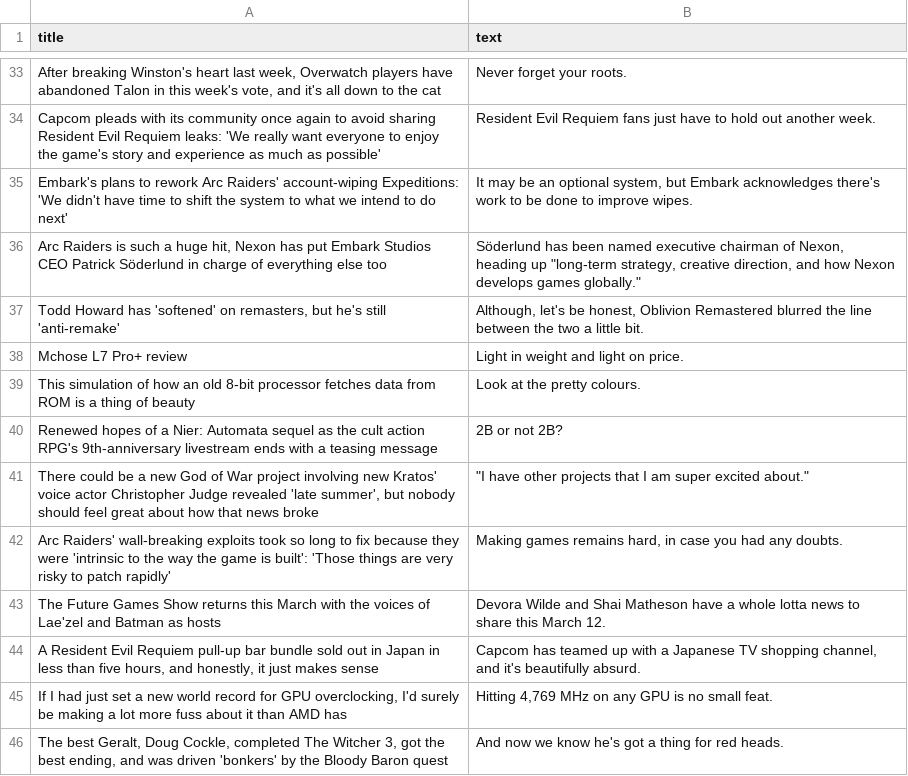
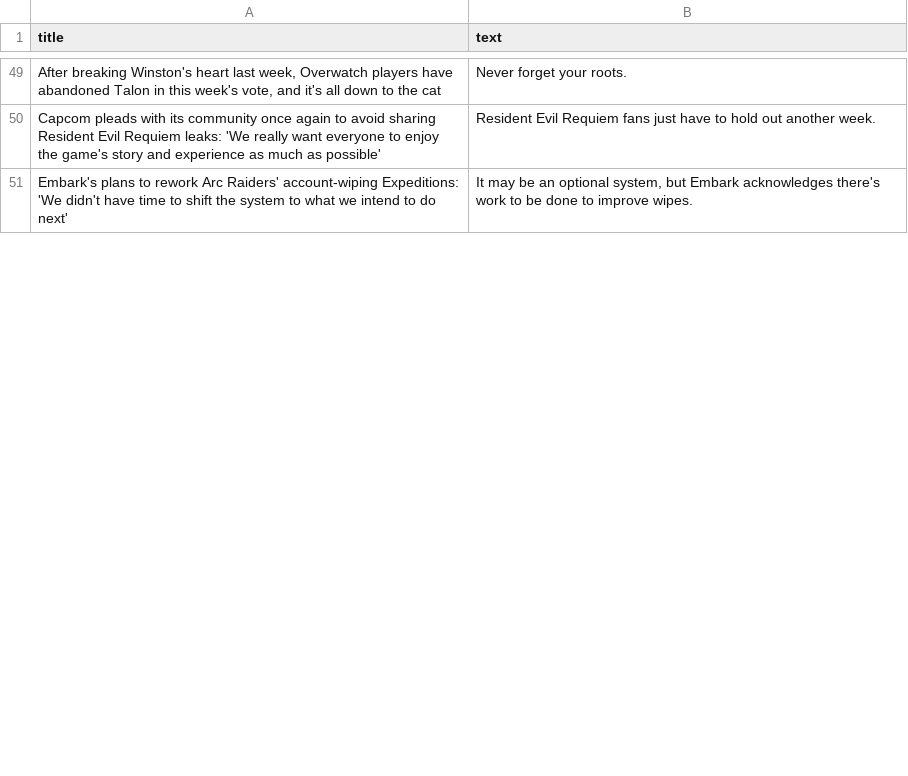
Before and after one commit to ROHIT05-ENG/gaming-news-project, a CSV file: data/evidence/evidence_clean.csv, drawn as a sheet; only a part is shown, gaps mark what is left out; the diff covers the shown part only.

```diff
--- a/data/evidence/evidence_clean.csv
+++ b/data/evidence/evidence_clean.csv
@@ -35,12 +51 @@ Capcom pleads with its community once again to avoid sharing Resident Evil Requi
 Embark's plans to rework Arc Raiders' account-wiping Expeditions: 'We didn't have time to shift the system to what we intend to do next',"It may be an optional system, but Embark acknowledges there's work to be done to improve wipes."
-"Arc Raiders is such a huge hit, Nexon has put Embark Studios CEO Patrick Söderlund in charge of everything else too","Söderlund has been named executive chairman of Nexon, heading up ""long-term strategy, creative direction, and how Nexon develops games globally."""
-"Todd Howard has 'softened' on remasters, but he's still 'anti-remake'","Although, let's be honest, Oblivion Remastered blurred the line between the two a little bit."
-Mchose L7 Pro+ review,Light in weight and light on price.
-This simulation of how an old 8-bit processor fetches data from ROM is a thing of beauty,Look at the pretty colours.
-Renewed hopes of a Nier: Automata sequel as the cult action RPG's 9th-anniversary livestream ends with a teasing message,2B or not 2B?
-"There could be a new God of War project involving new Kratos' voice actor Christopher Judge revealed 'late summer', but nobody should feel great about how that news broke","""I have other projects that I am super excited about."""
-Arc Raiders' wall-breaking exploits took so long to fix because they were 'intrinsic to the way the game is built': 'Those things are very risky to patch rapidly',"Making games remains hard, in case you had any doubts."
-The Future Games Show returns this March with the voices of Lae'zel and Batman as hosts,Devora Wilde and Shai Matheson have a whole lotta news to share this March 12.
-"A Resident Evil Requiem pull-up bar bundle sold out in Japan in less than five hours, and honestly, it just makes sense","Capcom has teamed up with a Japanese TV shopping channel, and it's beautifully absurd."
-"If I had just set a new world record for GPU overclocking, I'd surely be making a lot more fuss about it than AMD has","Hitting 4,769 MHz on any GPU is no small feat."
-"The best Geralt, Doug Cockle, completed The Witcher 3, got the best ending, and was driven 'bonkers' by the Bloody Baron quest",And now we know he's got a thing for red heads.
```
Also changed, not shown: 24 added rows, 13 removed rows and 1 moved row elsewhere in this file, data/evidence/evidence_raw.csv.
